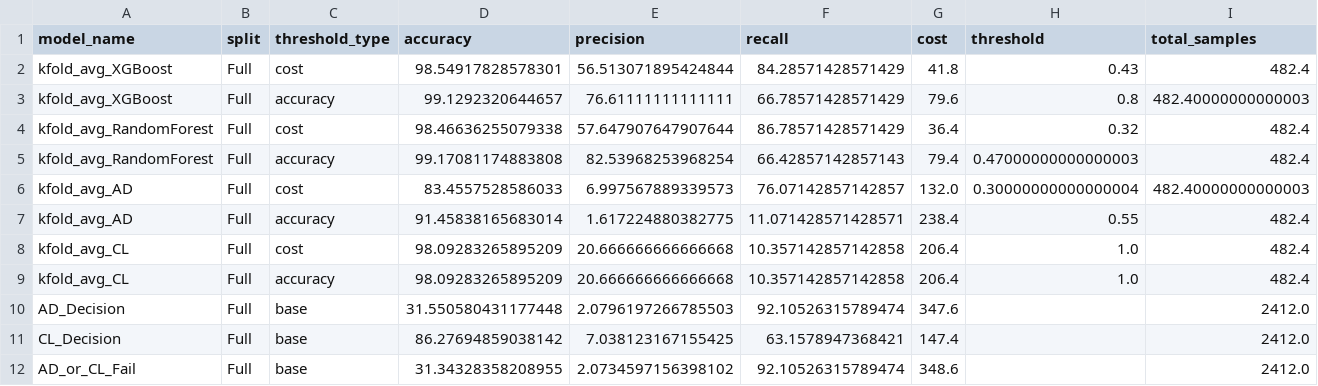
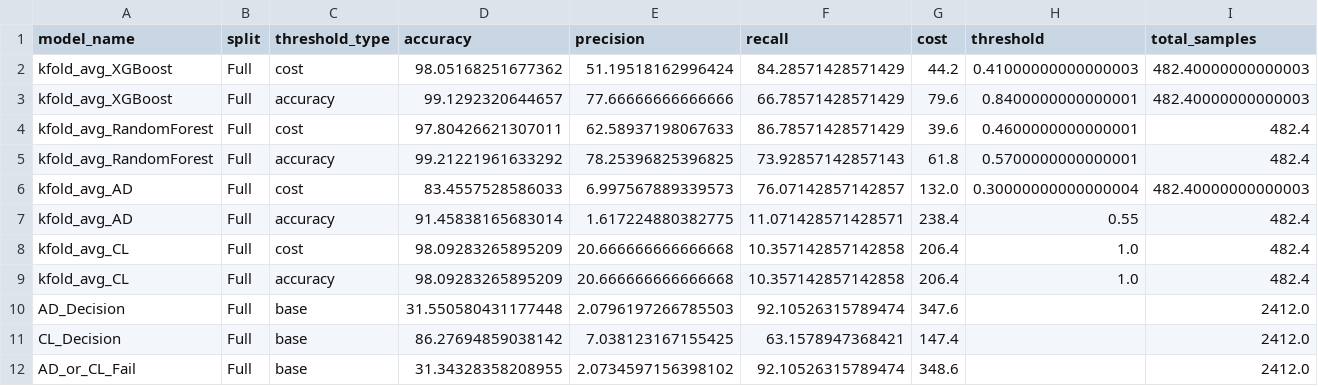
Before and after one commit to QMazaris/ensemble, a CSV file: output/streamlit_data/model_summary.csv, drawn as a sheet.

```diff
--- a/output/streamlit_data/model_summary.csv
+++ b/output/streamlit_data/model_summary.csv
@@ -1,6 +1,6 @@
 model_name,split,threshold_type,accuracy,precision,recall,cost,threshold,total_samples
-kfold_avg_XGBoost,Full,cost,98.54917828578301,56.513071895424844,84.28571428571429,41.8,0.43,482.4
-kfold_avg_XGBoost,Full,accuracy,99.1292320644657,76.61111111111111,66.78571428571429,79.6,0.8,482.40000000000003
-kfold_avg_RandomForest,Full,cost,98.46636255079338,57.647907647907644,86.78571428571429,36.4,0.32,482.4
-kfold_avg_RandomForest,Full,accuracy,99.17081174883808,82.53968253968254,66.42857142857143,79.4,0.47000000000000003,482.4
+kfold_avg_XGBoost,Full,cost,98.05168251677362,51.19518162996424,84.28571428571429,44.2,0.41000000000000003,482.40000000000003
+kfold_avg_XGBoost,Full,accuracy,99.1292320644657,77.66666666666666,66.78571428571429,79.6,0.8400000000000001,482.40000000000003
+kfold_avg_RandomForest,Full,cost,97.80426621307011,62.58937198067633,86.78571428571429,39.6,0.4600000000000001,482.4
+kfold_avg_RandomForest,Full,accuracy,99.21221961633292,78.25396825396825,73.92857142857143,61.8,0.5700000000000001,482.4
 kfold_avg_AD,Full,cost,83.4557528586033,6.997567889339573,76.07142857142857,132.0,0.30000000000000004,482.40000000000003
```
Also changed, not shown: output/streamlit_data/confusion_matrices.csv, output/streamlit_data/model_metrics.csv, 7 other files.
